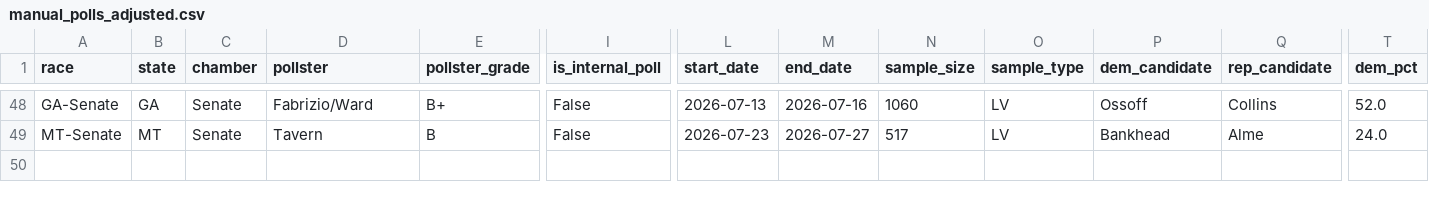
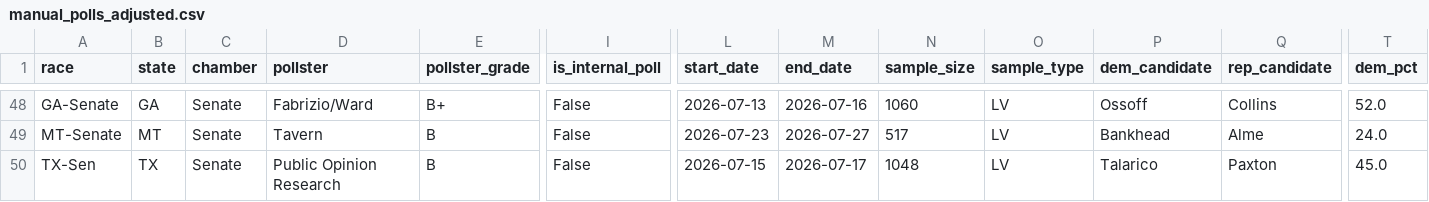
Before and after one commit to benyelin/2026-Senate-Model, a CSV file: inputs/manual_polls_adjusted.csv, drawn as a sheet; only a part is shown, gaps mark what is left out; rows hold the shown columns only; the diff names each change by its address in the sheet, - before the commit and + after, or states it on an @@ line.

```diff
--- a/inputs/manual_polls_adjusted.csv
+++ b/inputs/manual_polls_adjusted.csv
+row 50: TX-Sen | TX | Senate | Public Opinion Research | B | False | 2026-07-15 | 2026-07-17 | 1048 | LV | Talarico | Paxton | 45.0
```
Also changed, not shown: inputs/bayesian_update_generated.csv, inputs/race_inputs.before_candidate_quality_framework_option_b_apply.csv, 13 other files.
